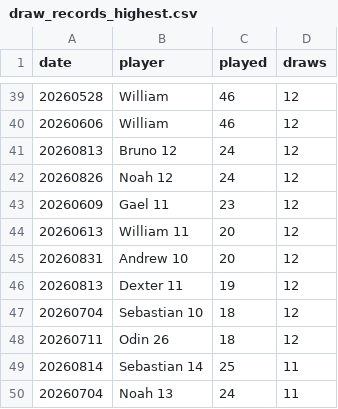
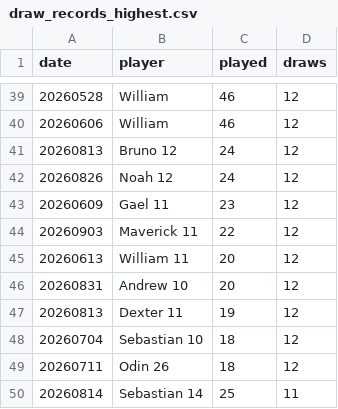
Before and after one commit to dgonzalez13/esports-tracker-full, a CSV file: eadriatic/output/draw_records_highest.csv, drawn as a sheet; only a part is shown, gaps mark what is left out; the shorter side is filled out with more unchanged rows; the diff names each change by its address in the sheet, - before the commit and + after, or states it on an @@ line.

```diff
--- a/eadriatic/output/draw_records_highest.csv
+++ b/eadriatic/output/draw_records_highest.csv
+row 44: 20260903 | Maverick 11 | 22 | 12
```
Also changed, not shown: eadriatic/output/daily_streak_summary.csv, eadriatic/output/daily_streaks.csv, 9 other files.
